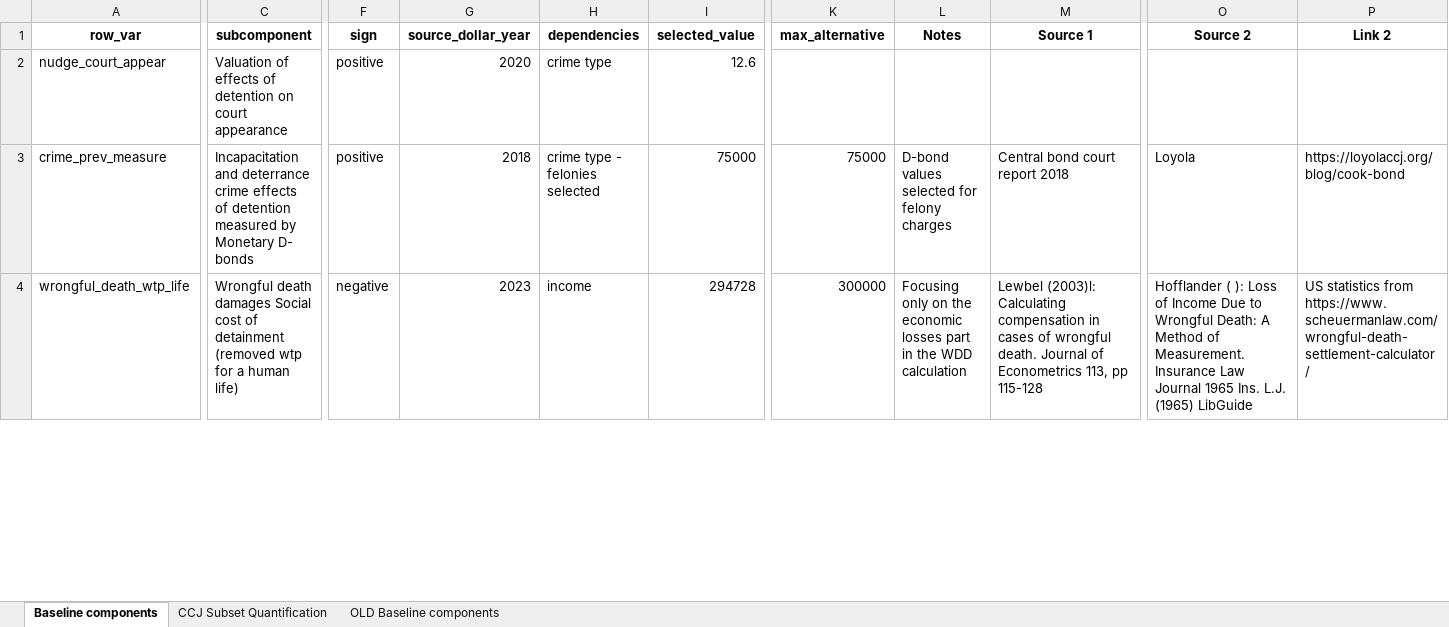
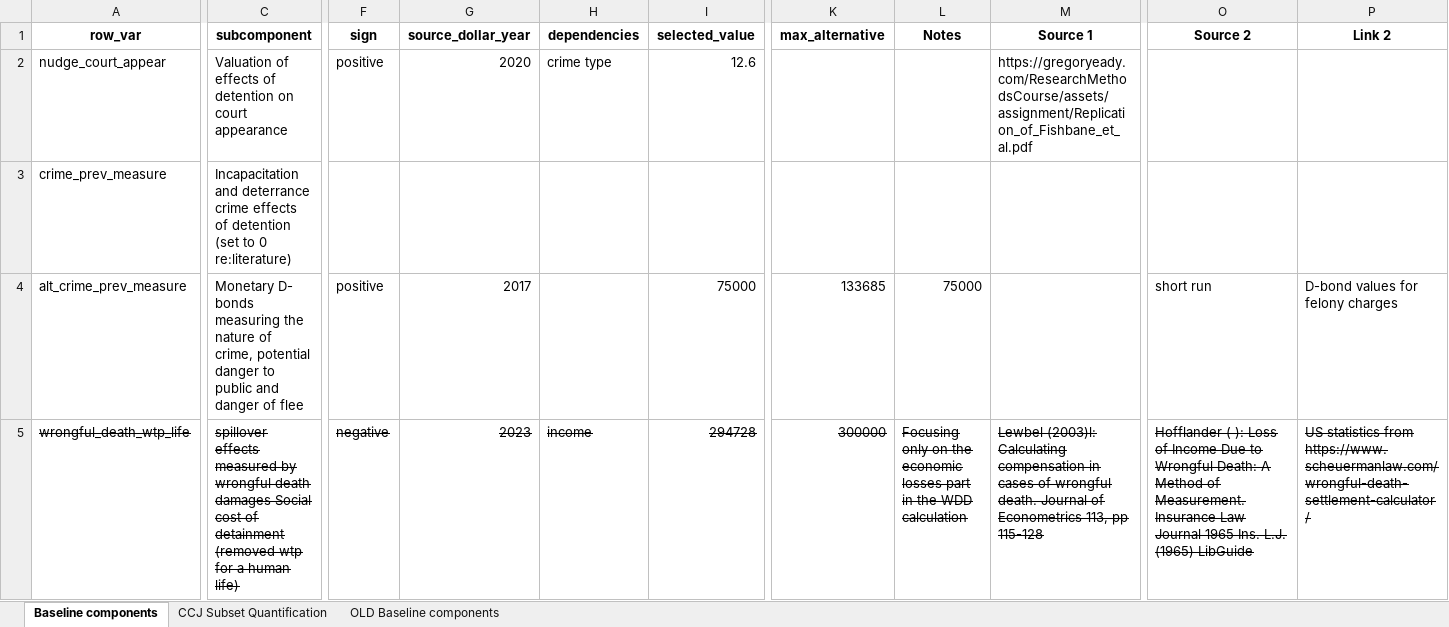
Before and after one commit to vera-lovelace/CCJ, an Excel workbook: Data/CCJ_quantified_values.xlsx, sheet Baseline components, drawn as a sheet; only a part is shown, gaps mark what is left out; values as stored, in another font and other column widths than the file's, no borders; addresses are those after the commit; rows hold the shown columns only; the diff covers the shown part only; the diff names each change by its address in the sheet, - before the commit and + after, or states it on an @@ line.

Commit message:
updated baseline components

```diff
--- a/Data/CCJ_quantified_values.xlsx (sheet Baseline components)
+++ b/Data/CCJ_quantified_values.xlsx (sheet Baseline components)
-M2 (Source 1): (empty)
+M2 (Source 1): https://gregoryeady.com/ResearchMethodsCourse/assets/assignment/Replication_of_Fishbane_et_al.pdf
-C3 (subcomponent): …of detention measured by Monetary D- bonds
+C3 (subcomponent): …of detention (set to 0 re:literature)
-F3 (sign): positive
+F3 (sign): (empty)
-G3 (source_dollar_year): 2018
+G3 (source_dollar_year): (empty)
-H3 (dependencies): crime type - felonies selected
+H3 (dependencies): (empty)
-I3 (selected_value): 75000
+I3 (selected_value): (empty)
-K3 (max_alternative): 75000
+K3 (max_alternative): (empty)
-L3 (Notes): D-bond values selected for felony charges
+L3 (Notes): (empty)
-M3 (Source 1): Central bond court report 2018
+M3 (Source 1): (empty)
-O3 (Source 2): Loyola
+O3 (Source 2): (empty)
-P3 (Link 2): https://loyolaccj.org/blog/cook-bond
+P3 (Link 2): (empty)
+row 4: alt_crime_prev_measure | Monetary D- bonds measuring the nature of crime, potential danger to public and danger of flee | positive | 2017 |  | 75000 | 133685 | 75000 |  | short run | D-bond values for felony charges
-A5:P5 strikethrough: off
+A5:P5 strikethrough: on
-C5 (subcomponent): Wrongful death damages…
+C5 (subcomponent): spillover effects measured by wrongful death damages…
```
Also changed, not shown: 4 edited cells and cell formats elsewhere in this sheet.
